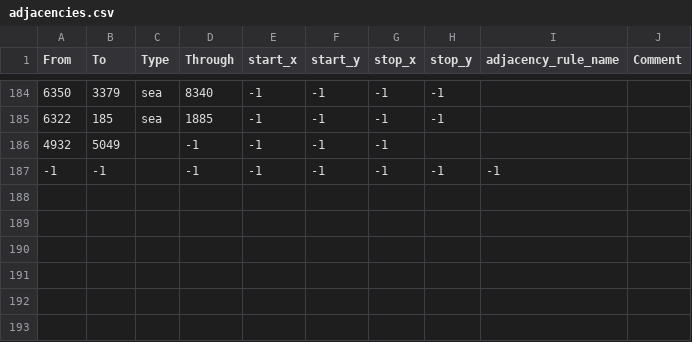
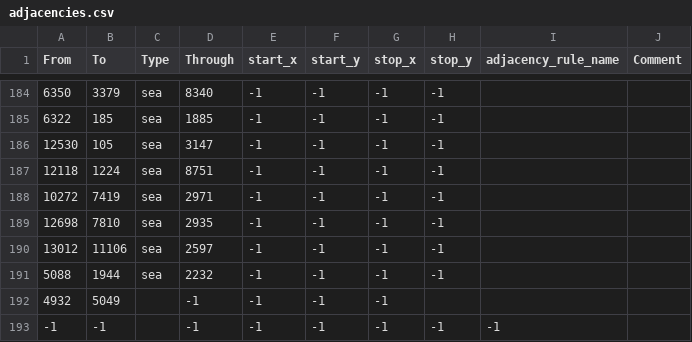
Before and after one commit to kasanakisara/AOR_beta, a CSV file: map/adjacencies.csv, drawn as a sheet; only a part is shown, gaps mark what is left out.

```diff
--- a/map/adjacencies.csv
+++ b/map/adjacencies.csv
@@ -185,2 +185,8 @@ From;To;Type;Through;start_x;start_y;stop_x;stop_y;adjacency_rule_name;Comment
 6322;185;sea;1885;-1;-1;-1;-1;;
+12530;105;sea;3147;-1;-1;-1;-1;;
+12118;1224;sea;8751;-1;-1;-1;-1;;
+10272;7419;sea;2971;-1;-1;-1;-1;;
+12698;7810;sea;2935;-1;-1;-1;-1;;
+13012;11106;sea;2597;-1;-1;-1;-1;;
+5088;1944;sea;2232;-1;-1;-1;-1;;
 4932;5049;;-1;-1;-1;-1;;
```
Also changed, not shown: 36 other files.
